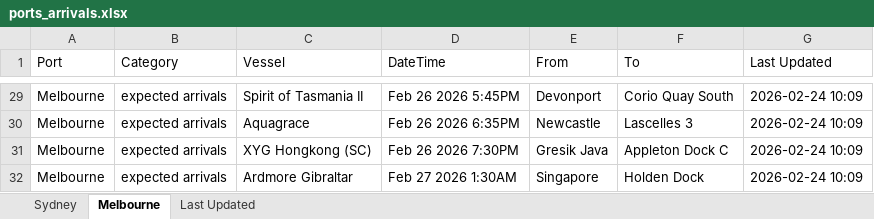
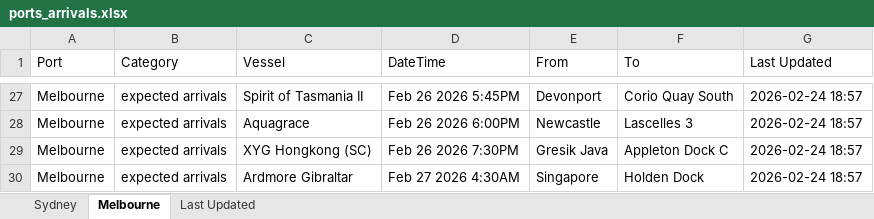
Before and after one commit to IT-ships/python-automation, an Excel workbook: output/ports_arrivals.xlsx, sheet Melbourne, drawn as a sheet; only a part is shown, gaps mark what is left out; values as stored, in another font and other column widths than the file's, no borders; addresses are those after the commit; the diff covers the shown part only; the diff names each change by its address in the sheet, - before the commit and + after, or states it on an @@ line.

```diff
--- a/output/ports_arrivals.xlsx (sheet Melbourne)
+++ b/output/ports_arrivals.xlsx (sheet Melbourne)
-G27:G30 (Last Updated): 2026-02-24 10:09
+G27:G30 (Last Updated): 2026-02-24 18:57
-D28 (DateTime): Feb 26 2026 6:35PM
+D28 (DateTime): Feb 26 2026 6:00PM
-D30 (DateTime): Feb 27 2026 1:30AM
+D30 (DateTime): Feb 27 2026 4:30AM
```
Also changed, not shown: other rows of this sheet, sheet Sydney, sheet Last Updated.
